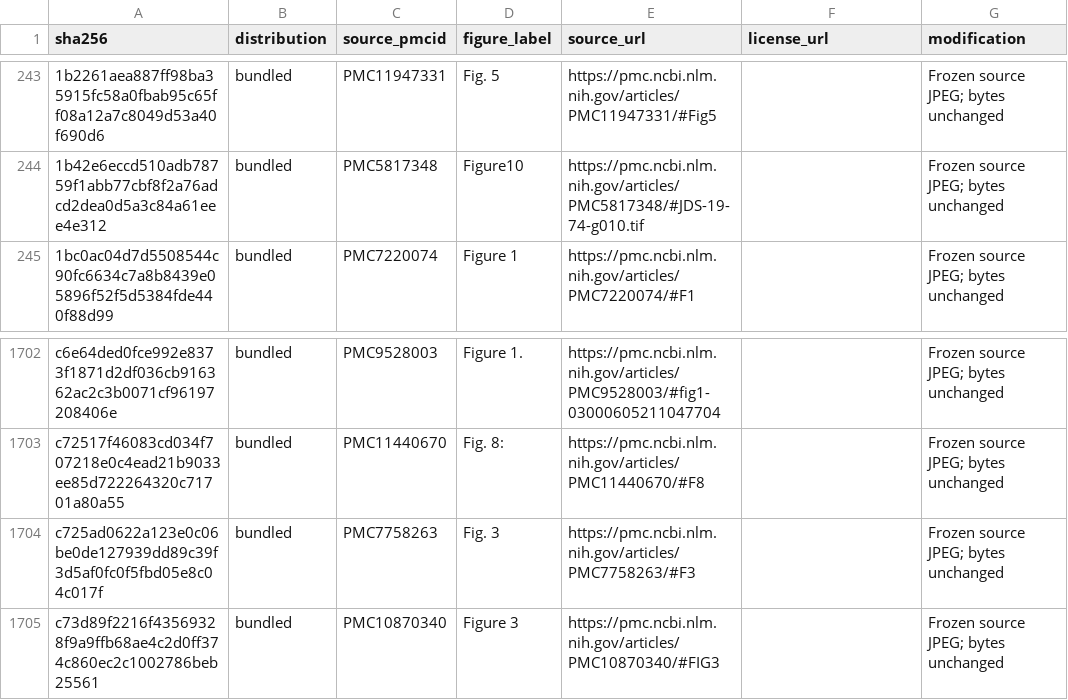
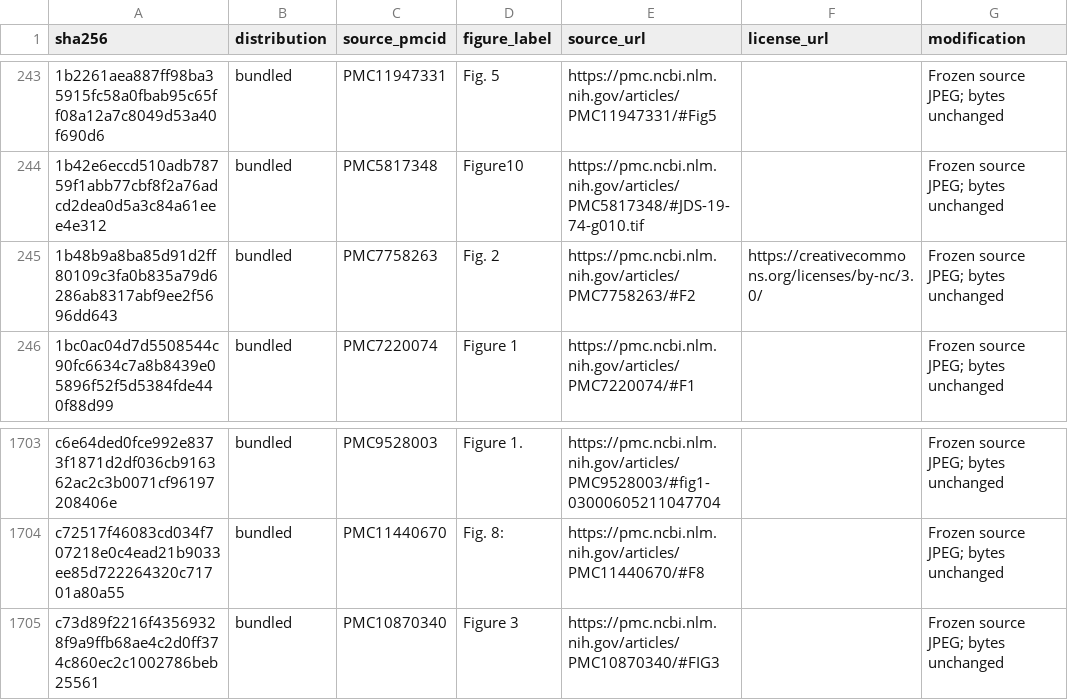
Before and after one commit to FreedomIntelligence/OmniDentBench, a CSV file: data/figures.csv, drawn as a sheet; only a part is shown, gaps mark what is left out.

```diff
--- a/data/figures.csv
+++ b/data/figures.csv
@@ -244,2 +244,3 @@ sha256,distribution,source_pmcid,figure_label,source_url,license_url,modificatio
 1b42e6eccd510adb78759f1abb77cbf8f2a76adcd2dea0d5a3c84a61eee4e312,bundled,PMC5817348,Figure10,https://pmc.ncbi.nlm.nih.gov/articles/PMC5817348/#JDS-19-74-g010.tif,,Frozen source JPEG; bytes unchanged
+1b48b9a8ba85d91d2ff80109c3fa0b835a79d6286ab8317abf9ee2f5696dd643,bundled,PMC7758263,Fig. 2,https://pmc.ncbi.nlm.nih.gov/articles/PMC7758263/#F2,https://creativecommons.org/licenses/by-nc/3.0/,Frozen source JPEG; bytes unchanged
 1bc0ac04d7d5508544c90fc6634c7a8b8439e05896f52f5d5384fde440f88d99,bundled,PMC7220074,Figure 1,https://pmc.ncbi.nlm.nih.gov/articles/PMC7220074/#F1,,Frozen source JPEG; bytes unchanged
@@ -1703,3 +1704,2 @@ c6e64ded0fce992e8373f1871d2df036cb916362ac2c3b0071cf96197208406e,bundled,PMC9528
 c72517f46083cd034f707218e0c4ead21b9033ee85d722264320c71701a80a55,bundled,PMC11440670,Fig. 8:,https://pmc.ncbi.nlm.nih.gov/articles/PMC11440670/#F8,,Frozen source JPEG; bytes unchanged
-c725ad0622a123e0c06be0de127939dd89c39f3d5af0fc0f5fbd05e8c04c017f,bundled,PMC7758263,Fig. 3,https://pmc.ncbi.nlm.nih.gov/articles/PMC7758263/#F3,,Frozen source JPEG; bytes unchanged
 c73d89f2216f43569328f9a9ffb68ae4c2d0ff374c860ec2c1002786beb25561,bundled,PMC10870340,Figure 3,https://pmc.ncbi.nlm.nih.gov/articles/PMC10870340/#FIG3,,Frozen source JPEG; bytes unchanged
```
Also changed, not shown: 15 other files.
